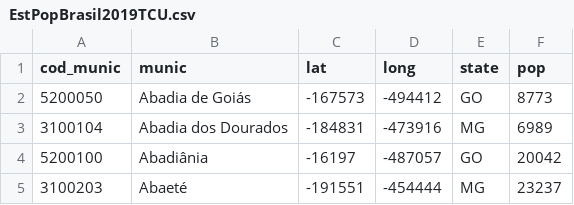
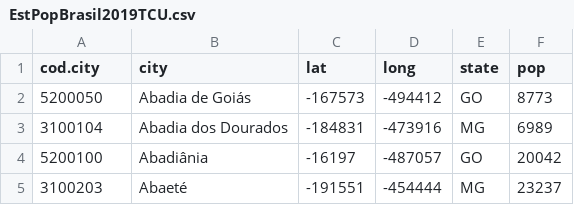
Before and after one commit to lbianchi/BayesianINLA_Model-Infodengue, a CSV file: EstPopBrasil2019TCU.csv, drawn as a sheet; only a part is shown.

Commit message:
Update EstPopBrasil2019TCU.csv

```diff
--- a/EstPopBrasil2019TCU.csv
+++ b/EstPopBrasil2019TCU.csv
@@ -1,2 +1,2 @@
-cod_munic;munic;lat;long;state;pop
+cod.city;city;lat;long;state;pop
 5200050;Abadia de Goiás;-167573;-494412;GO;8773
```
